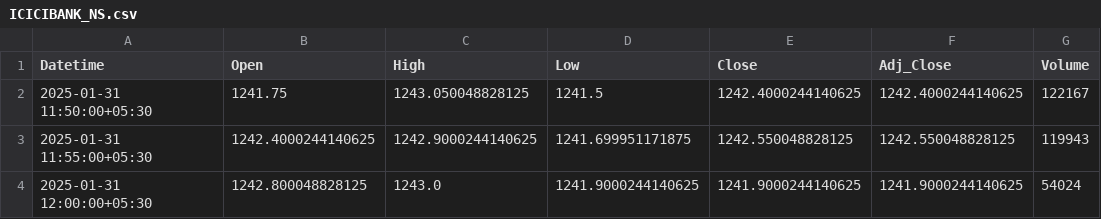
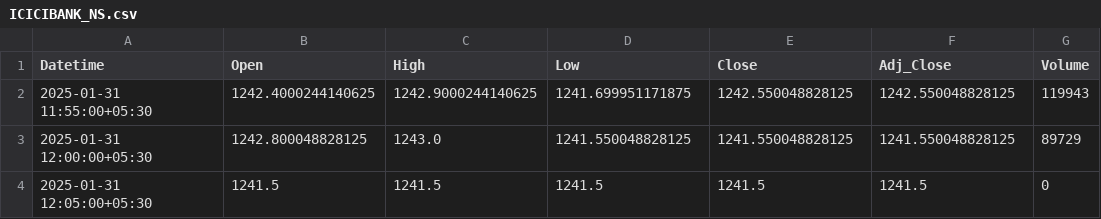
Before and after one commit to chiragpalan/stock_predictions_rnn_v3, a CSV file: temp_csv/ICICIBANK_NS.csv, drawn as a sheet.

```diff
--- a/temp_csv/ICICIBANK_NS.csv
+++ b/temp_csv/ICICIBANK_NS.csv
@@ -1,4 +1,4 @@
 Datetime,Open,High,Low,Close,Adj_Close,Volume
-2025-01-31 11:50:00+05:30,1241.75,1243.050048828125,1241.5,1242.4000244140625,1242.4000244140625,122167
 2025-01-31 11:55:00+05:30,1242.4000244140625,1242.9000244140625,1241.699951171875,1242.550048828125,1242.550048828125,119943
-2025-01-31 12:00:00+05:30,1242.800048828125,1243.0,1241.9000244140625,1241.9000244140625,1241.9000244140625,54024
+2025-01-31 12:00:00+05:30,1242.800048828125,1243.0,1241.550048828125,1241.550048828125,1241.550048828125,89729
+2025-01-31 12:05:00+05:30,1241.5,1241.5,1241.5,1241.5,1241.5,0
```
Also changed, not shown: temp_csv/HDFCBANK_NS.csv, temp_csv/INFY_NS.csv, 3 other files.
